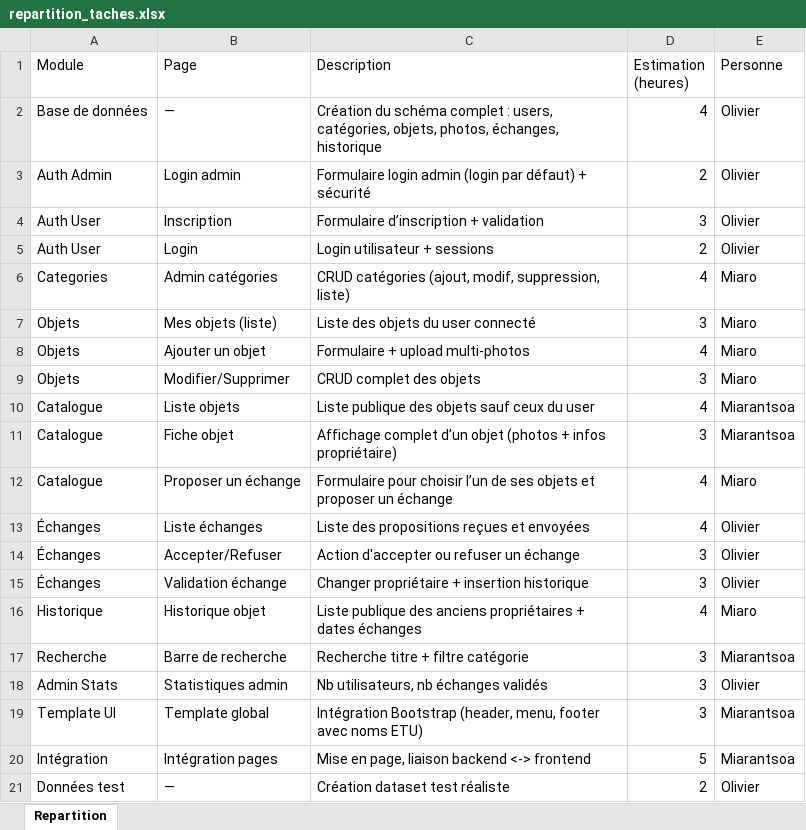
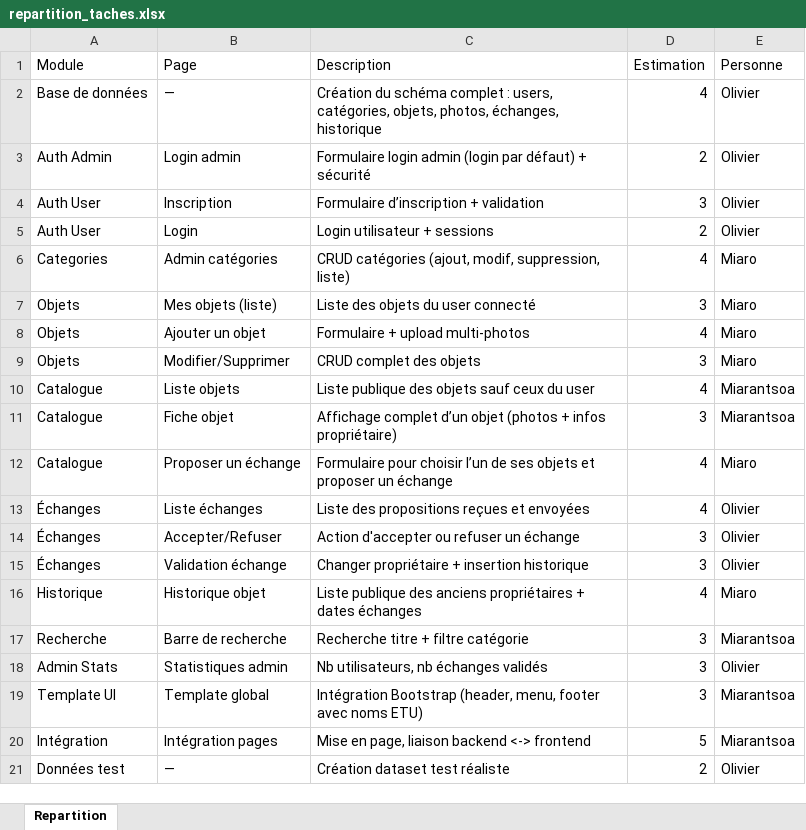
Before and after one commit to RantoMiarantsoa/Revision, an Excel workbook: repartition_taches.xlsx, sheet Repartition, drawn as a sheet; values as stored, in another font and other column widths than the file's, no borders; the diff names each change by its address in the sheet, - before the commit and + after, or states it on an @@ line.

```diff
--- a/repartition_taches.xlsx (sheet Repartition)
+++ b/repartition_taches.xlsx (sheet Repartition)
-D1: Estimation (heures)
+D1: Estimation
```
Also changed, not shown: 1 other file.
